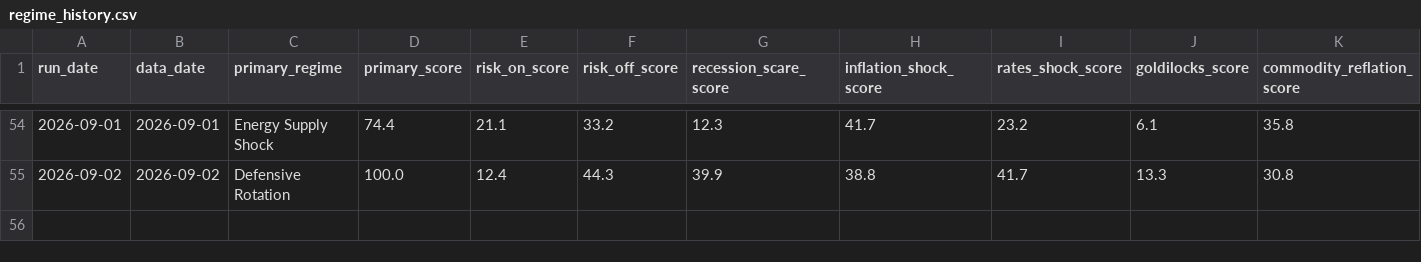
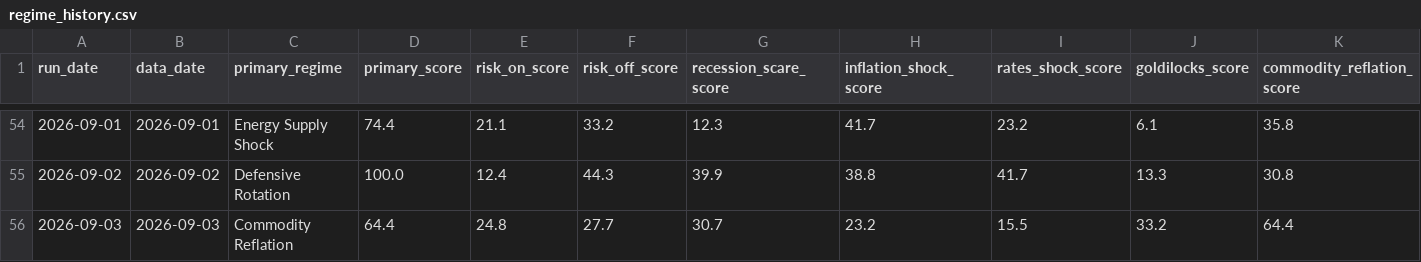
Before and after one commit to flav7557/macro-regime-dashboard, a CSV file: data/regime_history.csv, drawn as a sheet; only a part is shown, gaps mark what is left out; rows hold the shown columns only; the diff names each change by its address in the sheet, - before the commit and + after, or states it on an @@ line.

```diff
--- a/data/regime_history.csv
+++ b/data/regime_history.csv
+row 56: 2026-09-03 | 2026-09-03 | Commodity Reflation | 64.4 | 24.8 | 27.7 | 30.7 | 23.2 | 15.5 | 33.2 | 64.4
```
